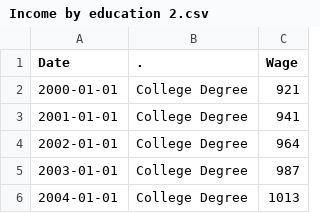
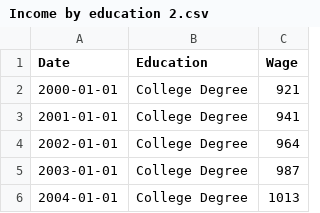
Before and after one commit to joewhale1/joewhale1.github.io, a CSV file: Income by education 2.csv, drawn as a sheet; only a part is shown.

Commit message:
Add files via upload

```diff
--- a/Income by education 2.csv
+++ b/Income by education 2.csv
@@ -1,2 +1,2 @@
-Date ,.,Wage,,,,,,
+Date ,Education,Wage,,,,,,
 2000-01-01,College Degree,921,,,,,,
```
